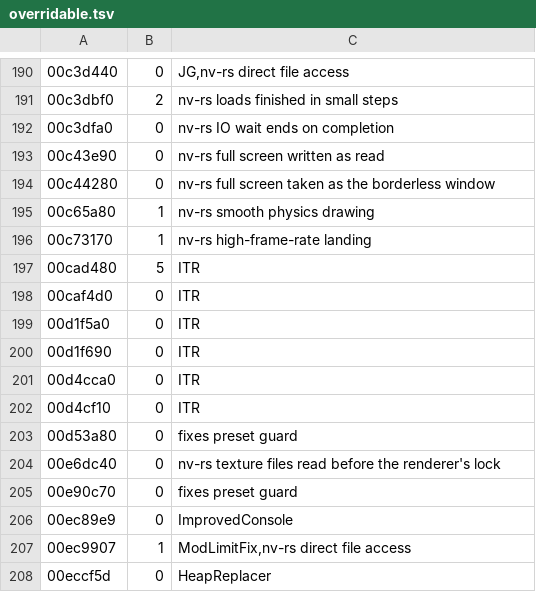
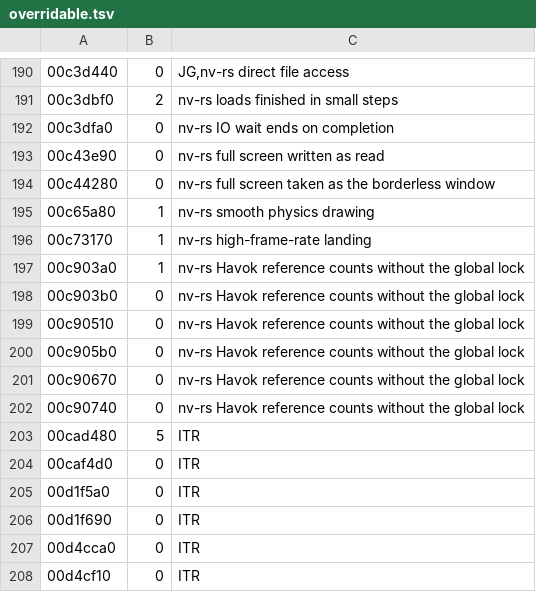
Before and after one commit to slaterain/nv-rs, a TSV file: crates/engine-core/data/overridable.tsv, drawn as a sheet; only a part is shown, gaps mark what is left out; the shorter side is filled out with more unchanged rows.

Commit message:
Havok reference counts without the global lock (NV_HAVOK_REFS, off): atomic counts; main's lock waits in the hitch line
Every Havok object's reference count is guarded by one global critical section the game always has on
(00c90830 sets the lock mode 1), and hkpWorld::stepDeltaTime holds it (the world's lock 00c91180 is
lockAll) for its whole step, so main's reference changes wait for the physics step. With the row the six
reference functions change the count in one atomic operation and never take the section; lockAll,
unlockAll and the world's lock keep it. The hitch line counts main's locked reference changes and their
waits, and main's waits for the world's lock.

```diff
--- a/crates/engine-core/data/overridable.tsv
+++ b/crates/engine-core/data/overridable.tsv
@@ -196,2 +196,8 @@
 00c73170	1	nv-rs high-frame-rate landing
+00c903a0	1	nv-rs Havok reference counts without the global lock
+00c903b0	0	nv-rs Havok reference counts without the global lock
+00c90510	0	nv-rs Havok reference counts without the global lock
+00c905b0	0	nv-rs Havok reference counts without the global lock
+00c90670	0	nv-rs Havok reference counts without the global lock
+00c90740	0	nv-rs Havok reference counts without the global lock
 00cad480	5	ITR
```
Also changed, not shown: crates/host/data/game_ini.tsv, 9 other files.
